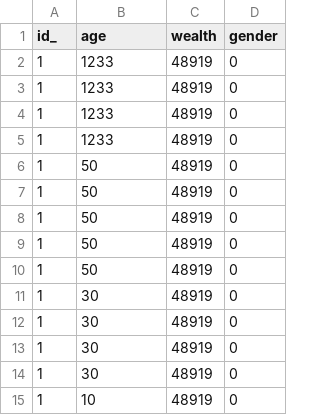
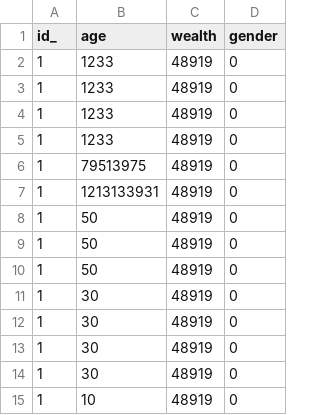
Before and after one commit to mephi13/mpc_games, a CSV file: demographic_metrics_app/data/testValidate_1.csv, drawn as a sheet.

```diff
--- a/demographic_metrics_app/data/testValidate_1.csv
+++ b/demographic_metrics_app/data/testValidate_1.csv
@@ -5,4 +5,4 @@ id_,age,wealth,gender
 1,1233,48919,0
-1,50,48919,0
-1,50,48919,0
+1,79513975,48919,0
+1,1213133931,48919,0
 1,50,48919,0
```
Also changed, not shown: 18 other files.
